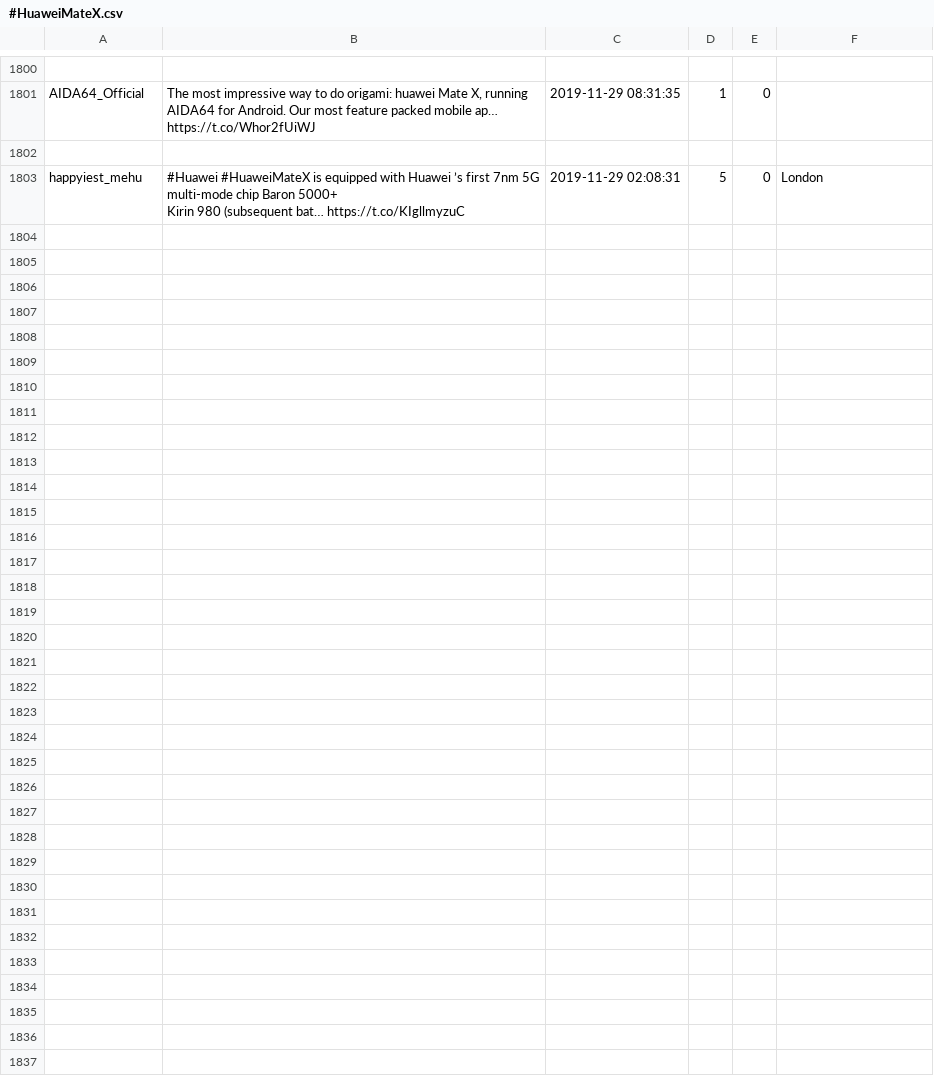
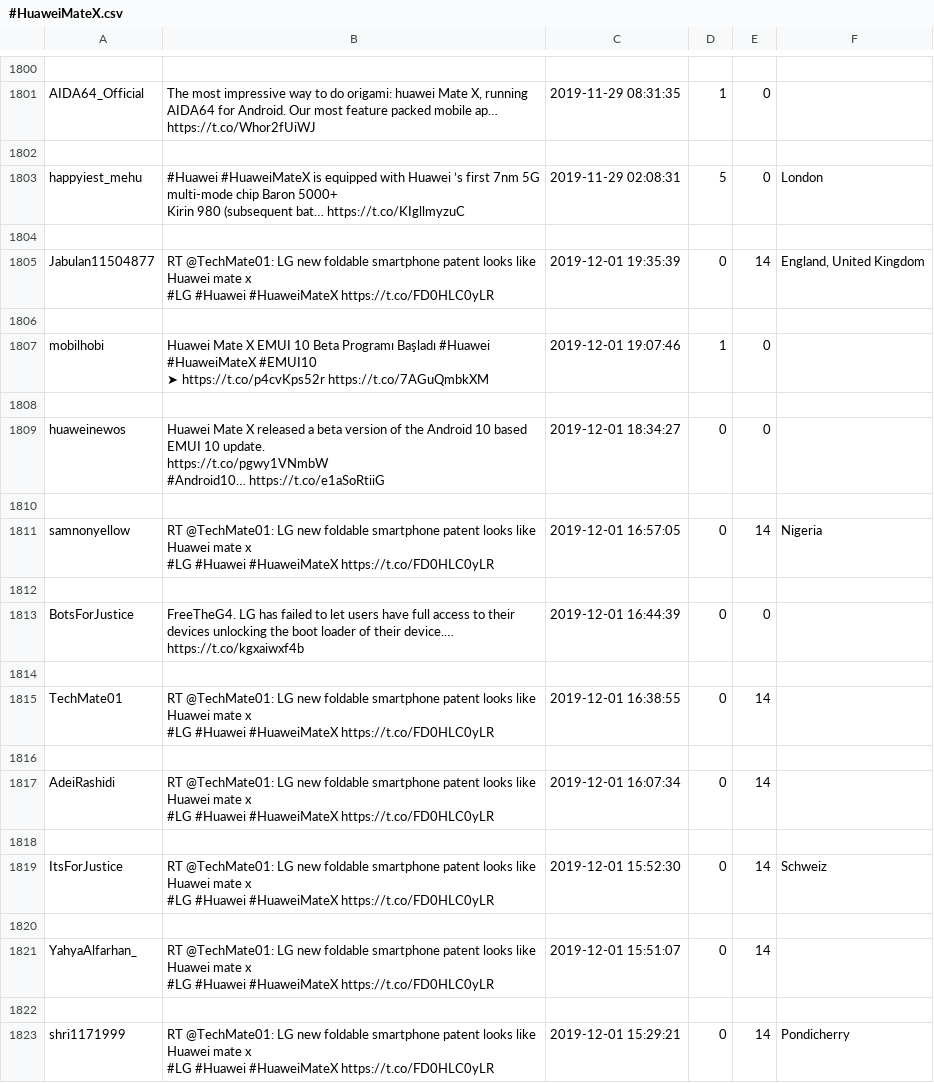
Before and after one commit to MGiordano98/VLM, a CSV file: CSVwithDuplicate/#HuaweiMateX.csv, drawn as a sheet; only a part is shown, gaps mark what is left out; the diff covers the shown part only.

```diff
--- a/CSVwithDuplicate/#HuaweiMateX.csv
+++ b/CSVwithDuplicate/#HuaweiMateX.csv
@@ -2699 +2699,34 @@ happyiest_mehu,"#Huawei #HuaweiMateX is equipped with Huawei ’s first 7nm 5G m
 Kirin 980 (subsequent bat… https://t.co/KIgllmyzuC",2019-11-29 02:08:31,5,0,London
+
+Jabulan11504877,"RT @TechMate01: LG new foldable smartphone patent looks like Huawei mate x
+#LG #Huawei #HuaweiMateX https://t.co/FD0HLC0yLR",2019-12-01 19:35:39,0,14,"England, United Kingdom"
+
+mobilhobi,"Huawei Mate X EMUI 10 Beta Programı Başladı #Huawei #HuaweiMateX #EMUI10
+
+➤ https://t.co/p4cvKps52r https://t.co/7AGuQmbkXM",2019-12-01 19:07:46,1,0,
+
+huaweinewos,"Huawei Mate X released a beta version of the Android 10 based EMUI 10 update.
+
+https://t.co/pgwy1VNmbW
+
+#Android10… https://t.co/e1aSoRtiiG",2019-12-01 18:34:27,0,0,
+
+samnonyellow,"RT @TechMate01: LG new foldable smartphone patent looks like Huawei mate x
+#LG #Huawei #HuaweiMateX https://t.co/FD0HLC0yLR",2019-12-01 16:57:05,0,14,Nigeria
+
+BotsForJustice,FreeTheG4. LG has failed to let users have full access to their devices unlocking the boot loader of their device.… https://t.co/kgxaiwxf4b,2019-12-01 16:44:39,0,0,
+
+TechMate01,"RT @TechMate01: LG new foldable smartphone patent looks like Huawei mate x
+#LG #Huawei #HuaweiMateX https://t.co/FD0HLC0yLR",2019-12-01 16:38:55,0,14,
+
+AdeiRashidi,"RT @TechMate01: LG new foldable smartphone patent looks like Huawei mate x
+#LG #Huawei #HuaweiMateX https://t.co/FD0HLC0yLR",2019-12-01 16:07:34,0,14,
+
+ItsForJustice,"RT @TechMate01: LG new foldable smartphone patent looks like Huawei mate x
+#LG #Huawei #HuaweiMateX https://t.co/FD0HLC0yLR",2019-12-01 15:52:30,0,14,Schweiz
+
+YahyaAlfarhan_,"RT @TechMate01: LG new foldable smartphone patent looks like Huawei mate x
+#LG #Huawei #HuaweiMateX https://t.co/FD0HLC0yLR",2019-12-01 15:51:07,0,14,
+
+shri1171999,"RT @TechMate01: LG new foldable smartphone patent looks like Huawei mate x
+#LG #Huawei #HuaweiMateX https://t.co/FD0HLC0yLR",2019-12-01 15:29:21,0,14,Pondicherry
```
Also changed, not shown: 22 added rows elsewhere in this file, CSVwithDuplicate/#Ashen.csv, CSVwithDuplicate/#MotoG8Plus.csv, 33 other files.
